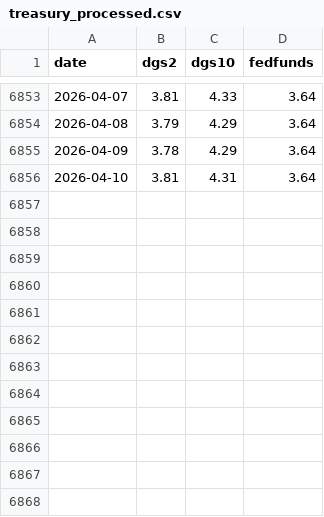
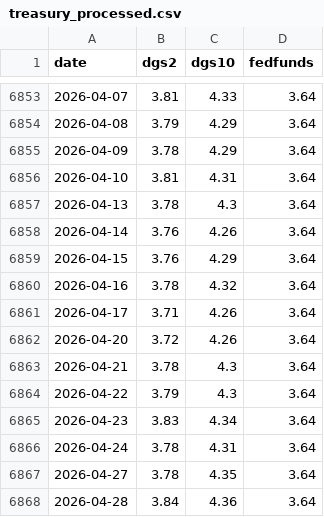
Before and after one commit to carpet155/macro_regime_project, a CSV file: data/processed/features/treasury_processed.csv, drawn as a sheet; only a part is shown, gaps mark what is left out; the diff names each change by its address in the sheet, - before the commit and + after, or states it on an @@ line.

```diff
--- a/data/processed/features/treasury_processed.csv
+++ b/data/processed/features/treasury_processed.csv
+row 6857: 2026-04-13 | 3.78 | 4.3 | 3.64
+row 6858: 2026-04-14 | 3.76 | 4.26 | 3.64
+row 6859: 2026-04-15 | 3.76 | 4.29 | 3.64
+row 6860: 2026-04-16 | 3.78 | 4.32 | 3.64
+row 6861: 2026-04-17 | 3.71 | 4.26 | 3.64
+row 6862: 2026-04-20 | 3.72 | 4.26 | 3.64
+row 6863: 2026-04-21 | 3.78 | 4.3 | 3.64
+row 6864: 2026-04-22 | 3.79 | 4.3 | 3.64
+row 6865: 2026-04-23 | 3.83 | 4.34 | 3.64
+row 6866: 2026-04-24 | 3.78 | 4.31 | 3.64
+row 6867: 2026-04-27 | 3.78 | 4.35 | 3.64
+row 6868: 2026-04-28 | 3.84 | 4.36 | 3.64
```
Also changed, not shown: data/processed/analysis/annualized_return_by_inflation_regime.csv, data/processed/analysis/annualized_return_by_vix_regime.csv, 21 other files.
